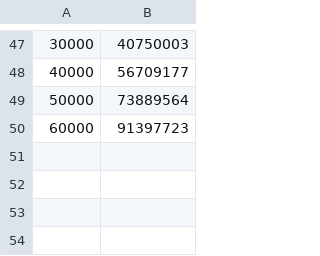
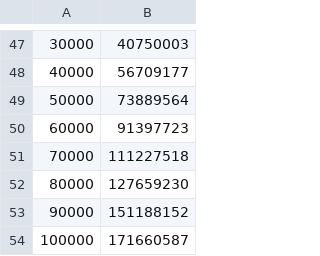
Before and after one commit to meelgroup/tbuddy, a CSV file: xtree/benchmarks/tbuddy-clauses.csv, drawn as a sheet; only a part is shown, gaps mark what is left out; the diff names each change by its address in the sheet, - before the commit and + after, or states it on an @@ line.

Commit message:
New data

```diff
--- a/xtree/benchmarks/tbuddy-clauses.csv
+++ b/xtree/benchmarks/tbuddy-clauses.csv
+row 51: 70000 | 111227518
+row 52: 80000 | 127659230
+row 53: 90000 | 151188152
+row 54: 100000 | 171660587
```
Also changed, not shown: xtree/benchmarks/tbuddy-generation-seconds.csv, xtree/benchmarks/tgbsat-clauses.csv, 2 other files.
